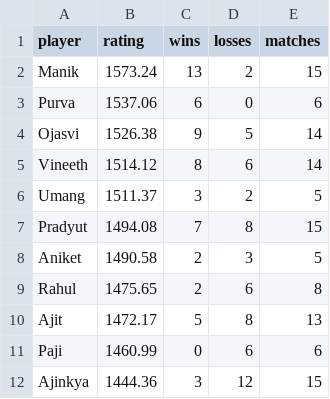
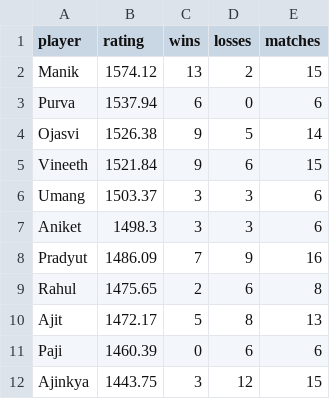
Before and after one commit to vineeth770/badminton-tracker, a CSV file: ratings.csv, drawn as a sheet.

Commit message:
Update ratings

```diff
--- a/ratings.csv
+++ b/ratings.csv
@@ -1,12 +1,12 @@
 player,rating,wins,losses,matches
-Manik,1573.24,13,2,15
-Purva,1537.06,6,0,6
+Manik,1574.12,13,2,15
+Purva,1537.94,6,0,6
 Ojasvi,1526.38,9,5,14
-Vineeth,1514.12,8,6,14
-Umang,1511.37,3,2,5
-Pradyut,1494.08,7,8,15
-Aniket,1490.58,2,3,5
+Vineeth,1521.84,9,6,15
+Umang,1503.37,3,3,6
+Aniket,1498.3,3,3,6
+Pradyut,1486.09,7,9,16
 Rahul,1475.65,2,6,8
 Ajit,1472.17,5,8,13
-Paji,1460.99,0,6,6
-Ajinkya,1444.36,3,12,15
+Paji,1460.39,0,6,6
+Ajinkya,1443.75,3,12,15
```
